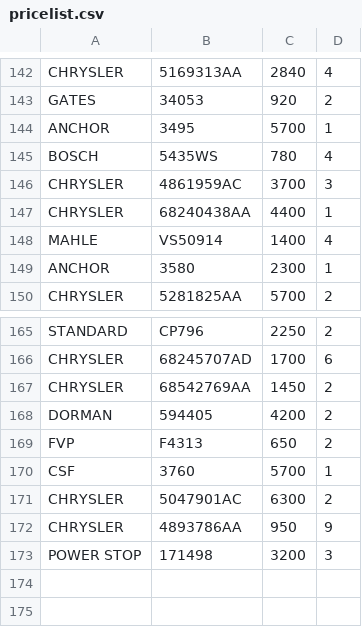
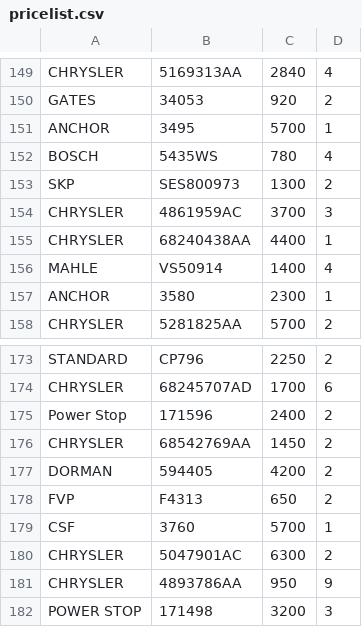
Before and after one commit to xvalikan/avtopro-pricelist, a CSV file: pricelist.csv, drawn as a sheet; only a part is shown, gaps mark what is left out; the diff covers the shown part only; the diff names each change by its address in the sheet, - before the commit and + after, or states it on an @@ line.

```diff
--- a/pricelist.csv
+++ b/pricelist.csv
+row 153: SKP | SES800973 | 1300 | 2
+row 175: Power Stop | 171596 | 2400 | 2
```
Also changed, not shown: 7 added rows elsewhere in this file.
